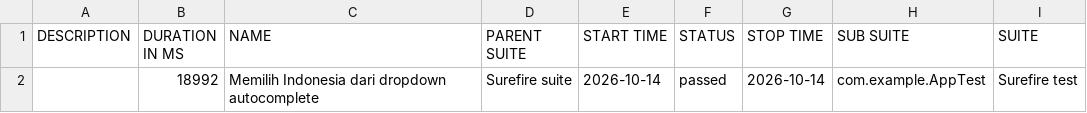
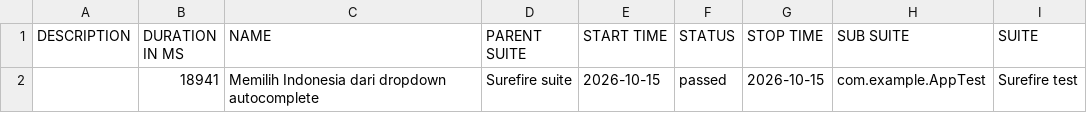
Before and after one commit to fianforza86/Automation-Fian-Test, a CSV file: data/suites.csv, drawn as a sheet; only a part is shown; the diff names each change by its address in the sheet, - before the commit and + after, or states it on an @@ line.

```diff
--- a/data/suites.csv
+++ b/data/suites.csv
-B2 (DURATION IN MS): 18992
+B2 (DURATION IN MS): 18941
-E2 (START TIME): 2026-10-14
+E2 (START TIME): 2026-10-15
-G2 (STOP TIME): 2026-10-14
+G2 (STOP TIME): 2026-10-15
```
Also changed, not shown: 16 other files.
